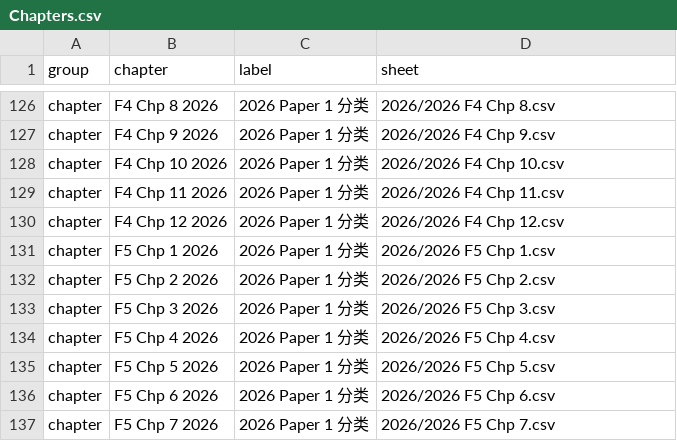
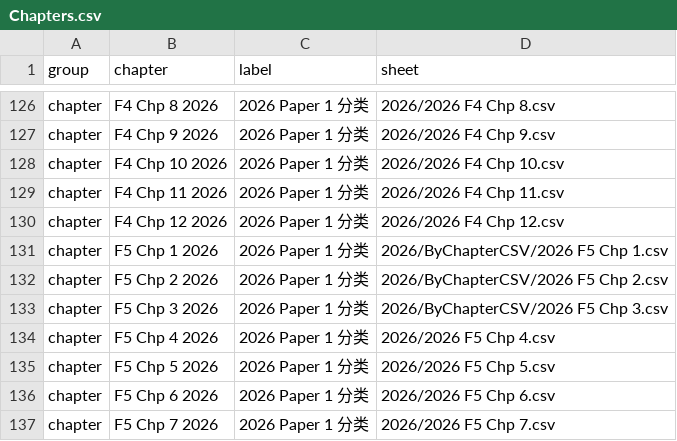
Before and after one commit to nobody0619/SPM-SC, a CSV file: Chapters.csv, drawn as a sheet; only a part is shown, gaps mark what is left out.

```diff
--- a/Chapters.csv
+++ b/Chapters.csv
@@ -130,5 +130,5 @@ chapter,F4 Chp 11 2026,2026 Paper 1 分类,2026/2026 F4 Chp 11.csv
 chapter,F4 Chp 12 2026,2026 Paper 1 分类,2026/2026 F4 Chp 12.csv
-chapter,F5 Chp 1 2026,2026 Paper 1 分类,2026/2026 F5 Chp 1.csv
-chapter,F5 Chp 2 2026,2026 Paper 1 分类,2026/2026 F5 Chp 2.csv
-chapter,F5 Chp 3 2026,2026 Paper 1 分类,2026/2026 F5 Chp 3.csv
+chapter,F5 Chp 1 2026,2026 Paper 1 分类,2026/ByChapterCSV/2026 F5 Chp 1.csv
+chapter,F5 Chp 2 2026,2026 Paper 1 分类,2026/ByChapterCSV/2026 F5 Chp 2.csv
+chapter,F5 Chp 3 2026,2026 Paper 1 分类,2026/ByChapterCSV/2026 F5 Chp 3.csv
 chapter,F5 Chp 4 2026,2026 Paper 1 分类,2026/2026 F5 Chp 4.csv
```
Also changed, not shown: 25 other files.
